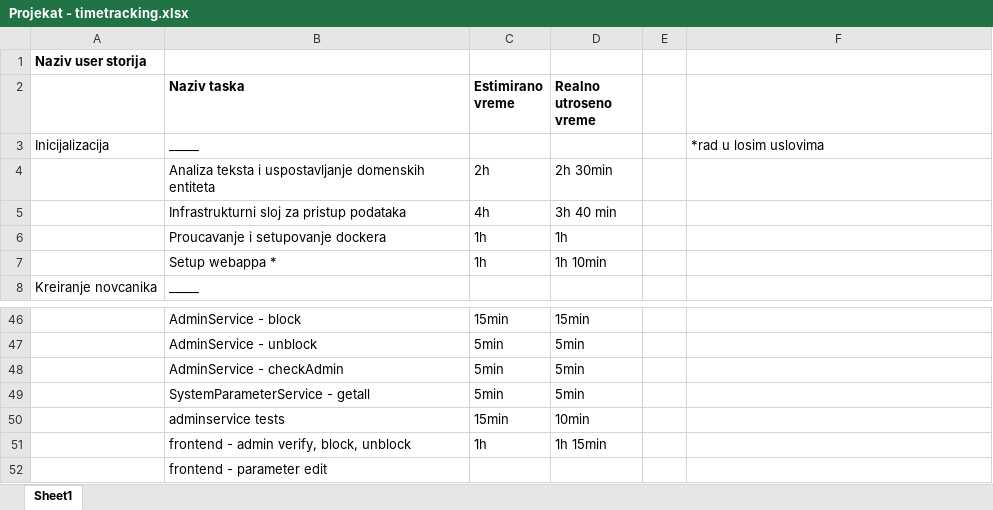
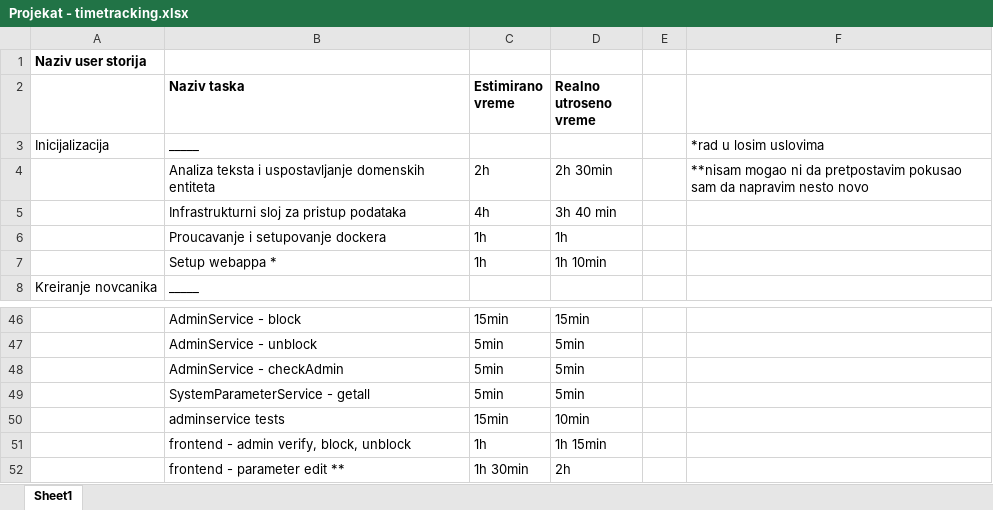
Before and after one commit to bd-infg/MoneyTransferApp, an Excel workbook: Projekat - timetracking.xlsx, sheet Sheet1, drawn as a sheet; only a part is shown, gaps mark what is left out; values as stored, in another font and other column widths than the file's, no borders; removed rows and columns are numbered as before the commit, all else as after; the diff names each change by its address in the sheet, - before the commit and + after, or states it on an @@ line.

```diff
--- a/Projekat - timetracking.xlsx (sheet Sheet1)
+++ b/Projekat - timetracking.xlsx (sheet Sheet1)
-F4: (empty)
+F4: **nisam mogao ni da pretpostavim pokusao sam da napravim nesto novo
-row 52:  | frontend - parameter edit
+row 52:  | frontend - parameter edit ** | 1h 30min | 2h
```
Also changed, not shown: 12 other files.
